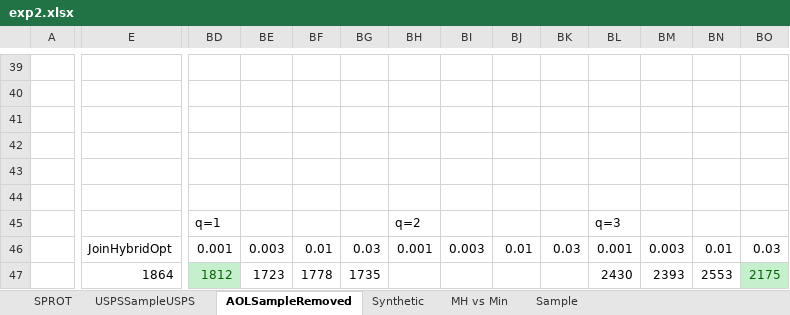
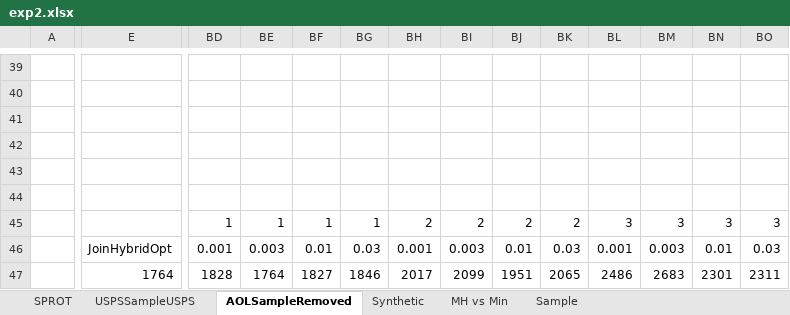
Before and after one commit to skh11720/string_synonyms-code, an Excel workbook: exp/exp2.xlsx, sheet AOLSampleRemoved, drawn as a sheet; only a part is shown, gaps mark what is left out; values as stored, in another font and other column widths than the file's, no borders; charts and pictures not drawn; the diff covers the shown part only; the diff names each change by its address in the sheet, - before the commit and + after, or states it on an @@ line.

```diff
--- a/exp/exp2.xlsx (sheet AOLSampleRemoved)
+++ b/exp/exp2.xlsx (sheet AOLSampleRemoved)
-BD45: q=1
+BD45: 1
-BE45: (empty)
+BE45: 1
-BF45: (empty)
+BF45: 1
-BG45: (empty)
+BG45: 1
-BH45: q=2
+BH45: 2
-BI45: (empty)
+BI45: 2
-BJ45: (empty)
+BJ45: 2
-BK45: (empty)
+BK45: 2
-BL45: q=3
+BL45: 3
-BM45: (empty)
+BM45: 3
-BN45: (empty)
+BN45: 3
-BO45: (empty)
+BO45: 3
-E47: 1864
+E47: 1764
-BD47: 1812
+BD47: 1828
@@ BD47 fill: #C6EFCE → none, text colour: #006100 → black @@
-BE47: 1723
+BE47: 1764
-BF47: 1778
+BF47: 1827
-BG47: 1735
+BG47: 1846
-BH47: (empty)
+BH47: 2017
-BI47: (empty)
+BI47: 2099
-BJ47: (empty)
+BJ47: 1951
-BK47: (empty)
+BK47: 2065
-BL47: 2430
+BL47: 2486
-BM47: 2393
+BM47: 2683
-BN47: 2553
+BN47: 2301
-BO47: 2175
+BO47: 2311
@@ BO47 fill: #C6EFCE → none, text colour: #006100 → black @@
```
Also changed, not shown: 295 edited cells and cell formats elsewhere in this sheet, sheet USPSSampleUSPS, sheet SPROT, charts or pictures, 1 other file.
